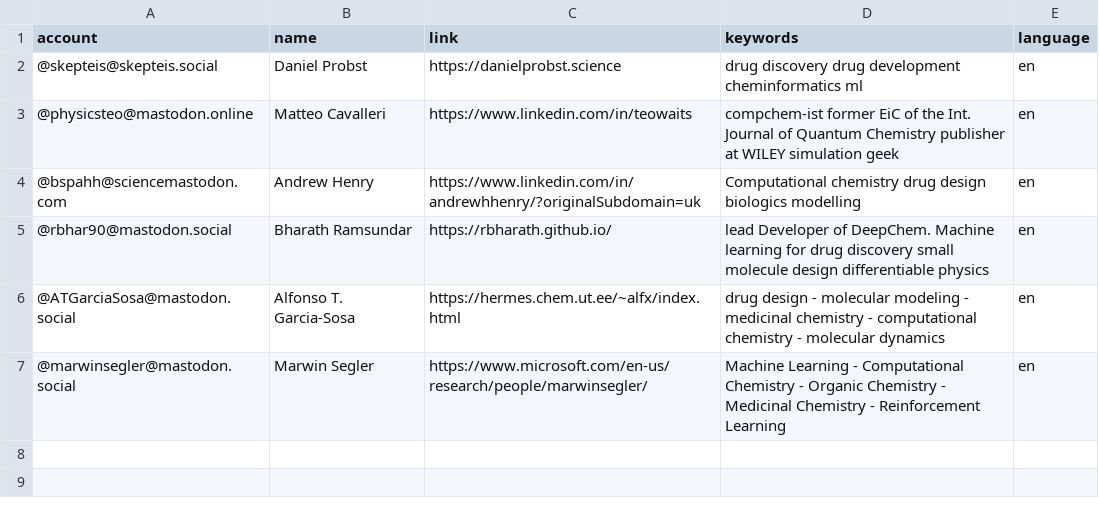
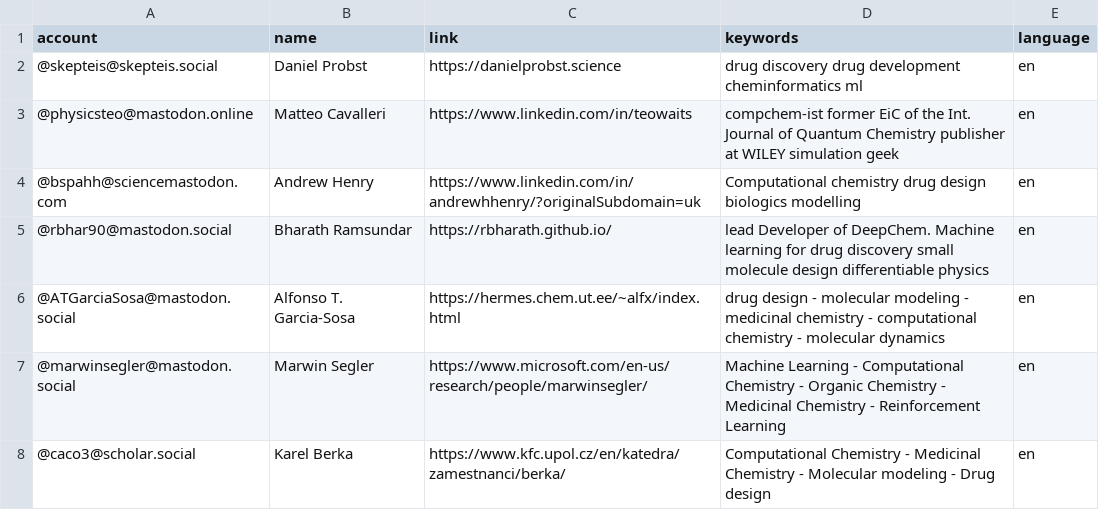
Before and after one commit to daenuprobst/Mastodon-Cheminformaticians, a CSV file: resources/users.csv, drawn as a sheet.

Commit message:
Update users.csv
added myself

```diff
--- a/resources/users.csv
+++ b/resources/users.csv
@@ -7 +7,2 @@ account,name,link,keywords,language
 @marwinsegler@mastodon.social,Marwin Segler,https://www.microsoft.com/en-us/research/people/marwinsegler/,Machine Learning - Computational Chemistry - Organic Chemistry - Medicinal Chemistry - Reinforcement Learning,en
+@caco3@scholar.social,Karel Berka,https://www.kfc.upol.cz/en/katedra/zamestnanci/berka/,Computational Chemistry - Medicinal Chemistry - Molecular modeling - Drug design,en
```
